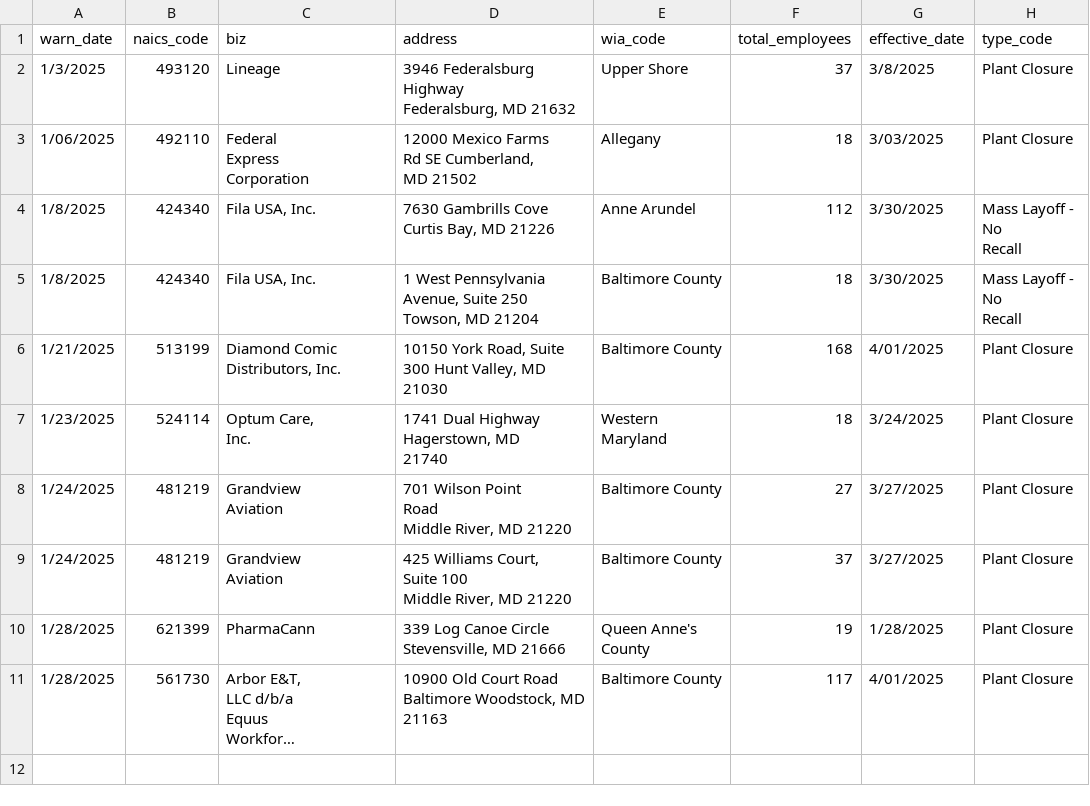
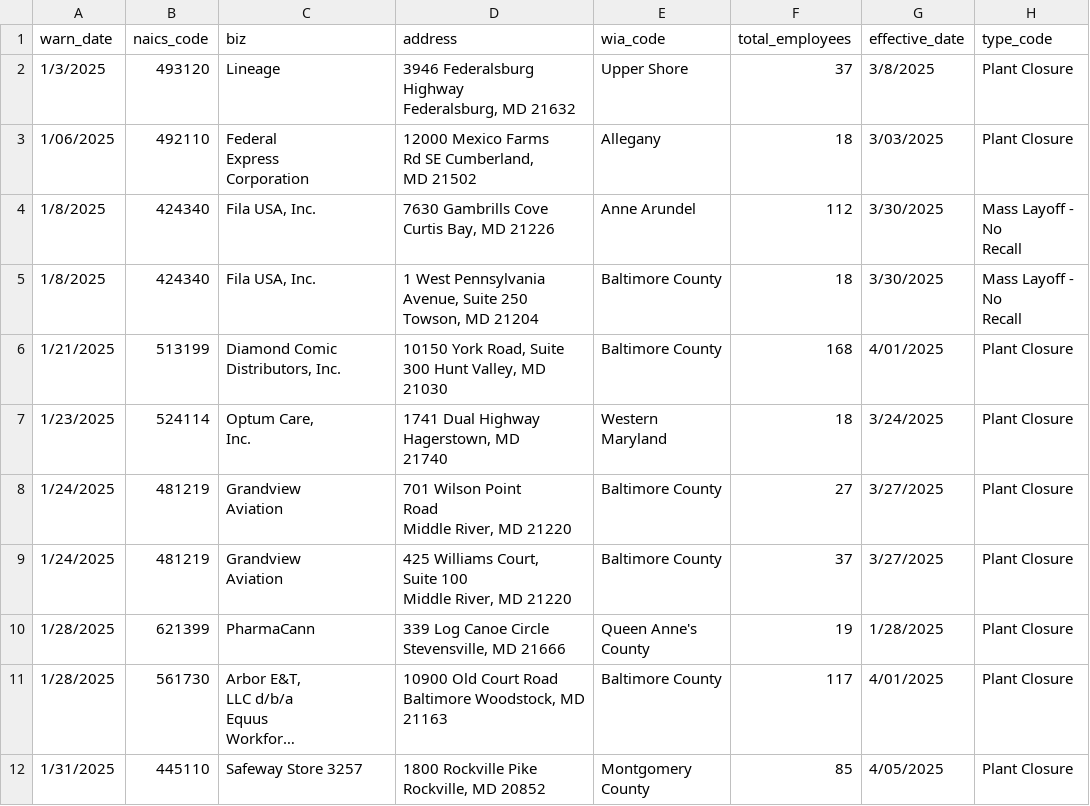
Before and after one commit to palewire/my-first-github-scraper, a CSV file: warn-data.csv, drawn as a sheet; long unchanged cells end in …; ↵ is a line break in a cell; the diff names each change by its address in the sheet, - before the commit and + after, or states it on an @@ line.

```diff
--- a/warn-data.csv
+++ b/warn-data.csv
+row 12: 1/31/2025 | 445110 | Safeway Store 3257 | 1800 Rockville Pike ↵ Rockville, MD 20852 | Montgomery County | 85 | 4/05/2025 | Plant Closure
```
Also changed, not shown: 1 other file.
